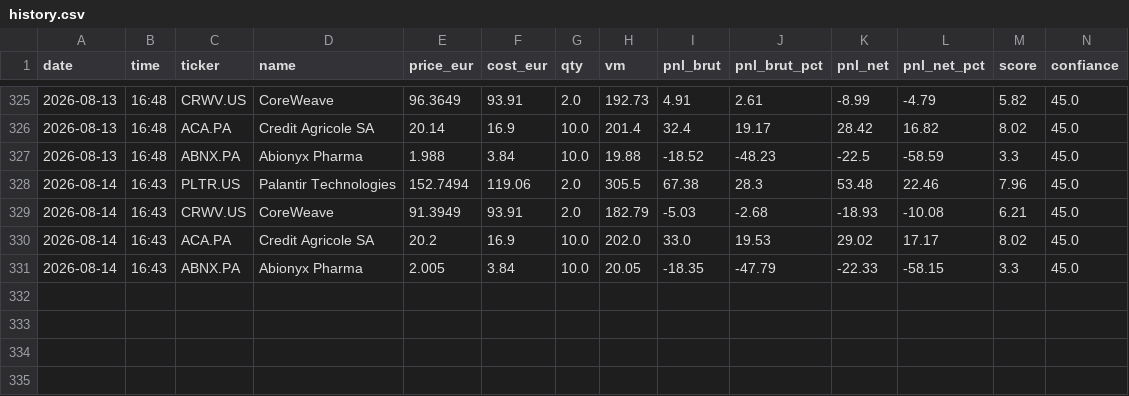
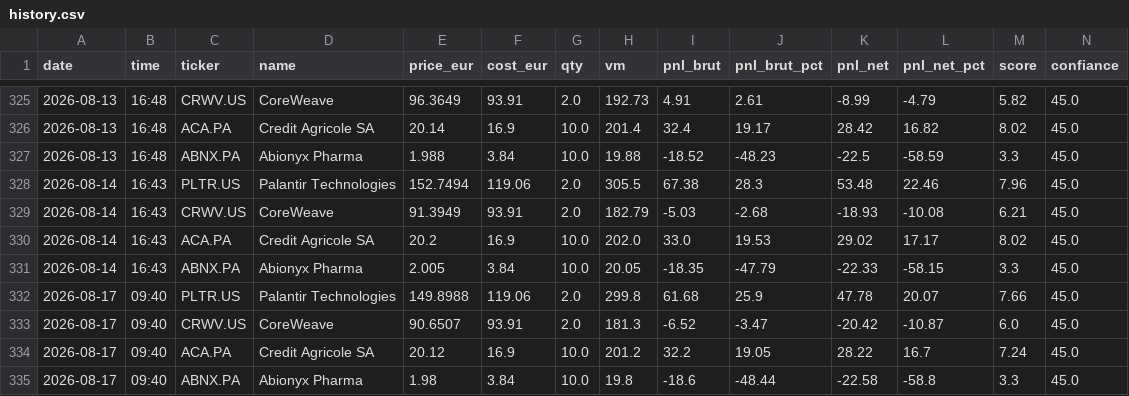
Before and after one commit to adrien13vivier-hub/projectone, a CSV file: reports/adrien/history.csv, drawn as a sheet; only a part is shown, gaps mark what is left out; rows hold the shown columns only; the diff names each change by its address in the sheet, - before the commit and + after, or states it on an @@ line.

```diff
--- a/reports/adrien/history.csv
+++ b/reports/adrien/history.csv
+row 332: 2026-08-17 | 09:40 | PLTR.US | Palantir Technologies | 149.8988 | 119.06 | 2.0 | 299.8 | 61.68 | 25.9 | 47.78 | 20.07 | 7.66 | 45.0
+row 333: 2026-08-17 | 09:40 | CRWV.US | CoreWeave | 90.6507 | 93.91 | 2.0 | 181.3 | -6.52 | -3.47 | -20.42 | -10.87 | 6.0 | 45.0
+row 334: 2026-08-17 | 09:40 | ACA.PA | Credit Agricole SA | 20.12 | 16.9 | 10.0 | 201.2 | 32.2 | 19.05 | 28.22 | 16.7 | 7.24 | 45.0
+row 335: 2026-08-17 | 09:40 | ABNX.PA | Abionyx Pharma | 1.98 | 3.84 | 10.0 | 19.8 | -18.6 | -48.44 | -22.58 | -58.8 | 3.3 | 45.0
```
Also changed, not shown: 8 other files.
